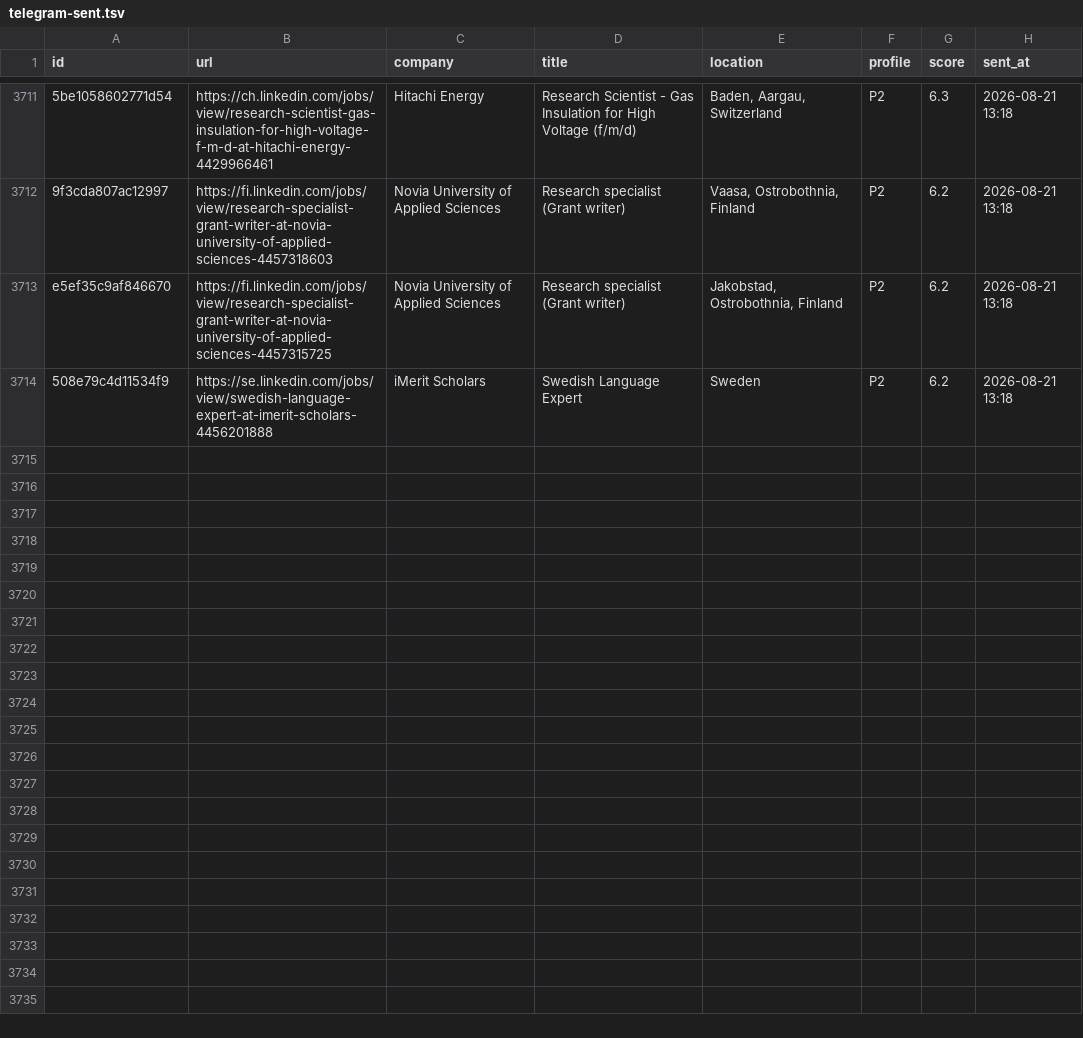
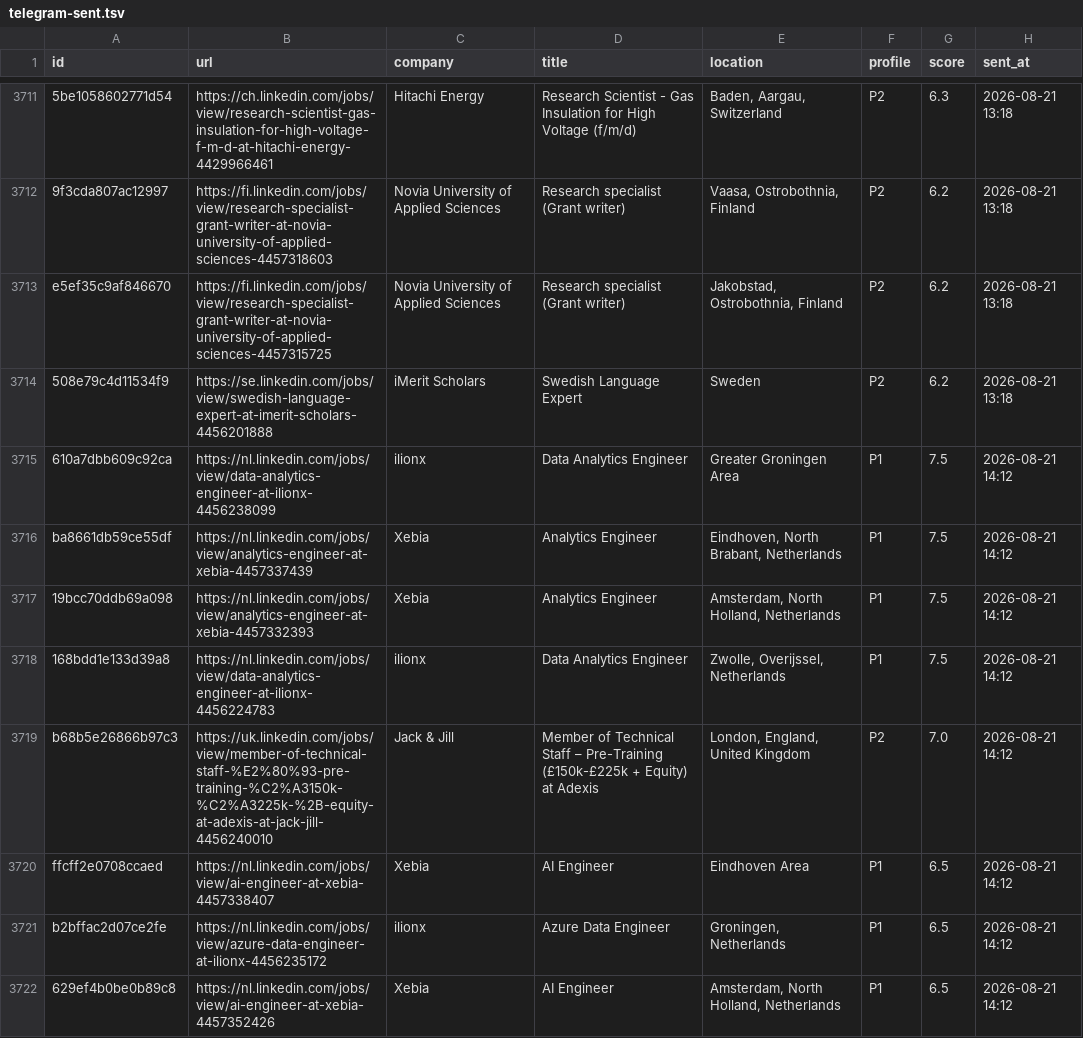
Before and after one commit to semihalperdundar/career-ops-agent, a TSV file: data/telegram-sent.tsv, drawn as a sheet; only a part is shown, gaps mark what is left out; the diff covers the shown part only.

```diff
--- a/data/telegram-sent.tsv
+++ b/data/telegram-sent.tsv
@@ -3714 +3714,9 @@ e5ef35c9af846670	https://fi.linkedin.com/jobs/view/research-specialist-grant-wri
 508e79c4d11534f9	https://se.linkedin.com/jobs/view/swedish-language-expert-at-imerit-scholars-4456201888	iMerit Scholars	Swedish Language Expert	Sweden	P2	6.2	2026-08-21 13:18
+610a7dbb609c92ca	https://nl.linkedin.com/jobs/view/data-analytics-engineer-at-ilionx-4456238099	ilionx	Data Analytics Engineer	Greater Groningen Area	P1	7.5	2026-08-21 14:12
+ba8661db59ce55df	https://nl.linkedin.com/jobs/view/analytics-engineer-at-xebia-4457337439	Xebia	Analytics Engineer	Eindhoven, North Brabant, Netherlands	P1	7.5	2026-08-21 14:12
+19bcc70ddb69a098	https://nl.linkedin.com/jobs/view/analytics-engineer-at-xebia-4457332393	Xebia	Analytics Engineer	Amsterdam, North Holland, Netherlands	P1	7.5	2026-08-21 14:12
+168bdd1e133d39a8	https://nl.linkedin.com/jobs/view/data-analytics-engineer-at-ilionx-4456224783	ilionx	Data Analytics Engineer	Zwolle, Overijssel, Netherlands	P1	7.5	2026-08-21 14:12
+b68b5e26866b97c3	https://uk.linkedin.com/jobs/view/member-of-technical-staff-%E2%80%93-pre-training-%C2%A3150k-%C2%A3225k-%2B-equity-at-adexis-at-jack-jill-4456240010	Jack & Jill	Member of Technical Staff – Pre-Training (£150k-£225k + Equity) at Adexis	London, England, United Kingdom	P2	7.0	2026-08-21 14:12
+ffcff2e0708ccaed	https://nl.linkedin.com/jobs/view/ai-engineer-at-xebia-4457338407	Xebia	AI Engineer	Eindhoven Area	P1	6.5	2026-08-21 14:12
+b2bffac2d07ce2fe	https://nl.linkedin.com/jobs/view/azure-data-engineer-at-ilionx-4456235172	ilionx	Azure Data Engineer	Groningen, Netherlands	P1	6.5	2026-08-21 14:12
+629ef4b0be0b89c8	https://nl.linkedin.com/jobs/view/ai-engineer-at-xebia-4457352426	Xebia	AI Engineer	Amsterdam, North Holland, Netherlands	P1	6.5	2026-08-21 14:12
```
Also changed, not shown: 7 added rows elsewhere in this file, data/telegram-archive.tsv, 2 other files.
